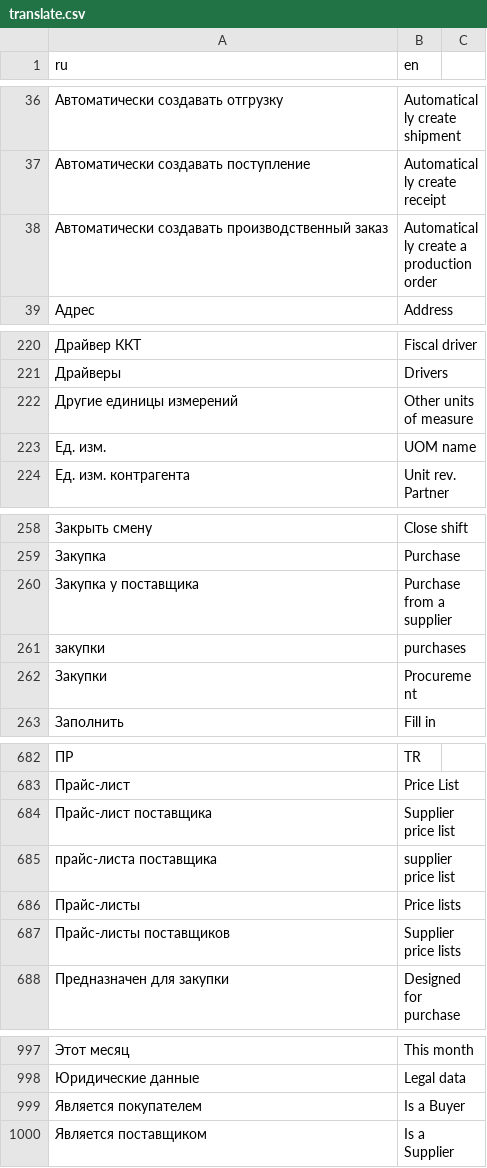
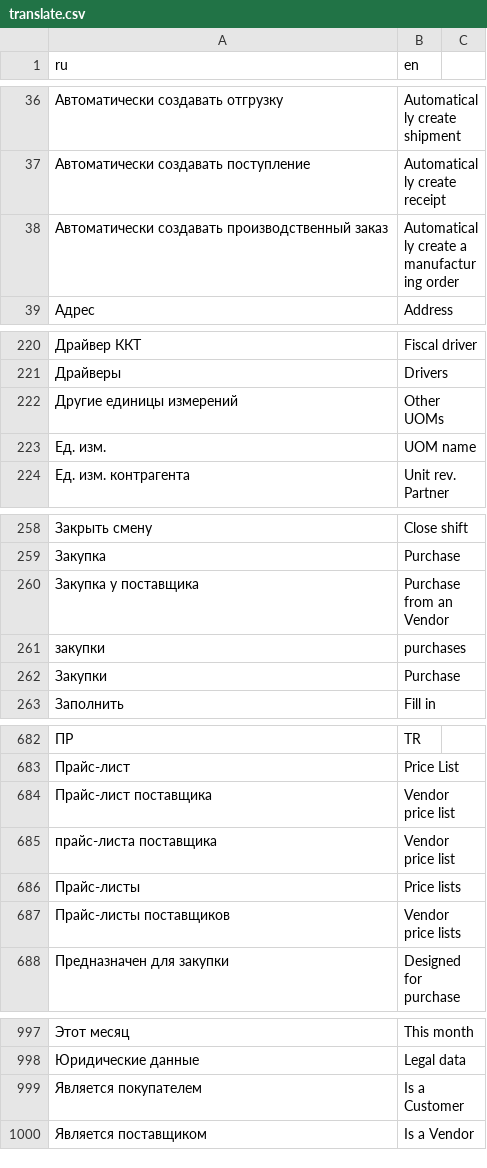
Before and after one commit to hernad/lsfusion_mycompany, a CSV file: translate.csv, drawn as a sheet; only a part is shown, gaps mark what is left out; the diff covers the shown part only; the diff names each change by its address in the sheet, - before the commit and + after, or states it on an @@ line.

Commit message:
Customer, Vendor, Sales Order, Purchase Order, Manufacturing

```diff
--- a/translate.csv
+++ b/translate.csv
-B38 (en): Automatically create a production order
+B38 (en): Automatically create a manufacturing order
-B222 (en): Other units of measure
+B222 (en): Other UOMs
-B260 (en): Purchase from a supplier
+B260 (en): Purchase from an Vendor
-B262 (en): Procurement
+B262 (en): Purchase
-B684 (en): Supplier price list
+B684 (en): Vendor price list
-B685 (en): supplier price list
+B685 (en): Vendor price list
-B687 (en): Supplier price lists
+B687 (en): Vendor price lists
-B999 (en): Is a Buyer
+B999 (en): Is a Customer
-B1000 (en): Is a Supplier
+B1000 (en): Is a Vendor
```
Also changed, not shown: 35 edited cells elsewhere in this file, 1 other file.
